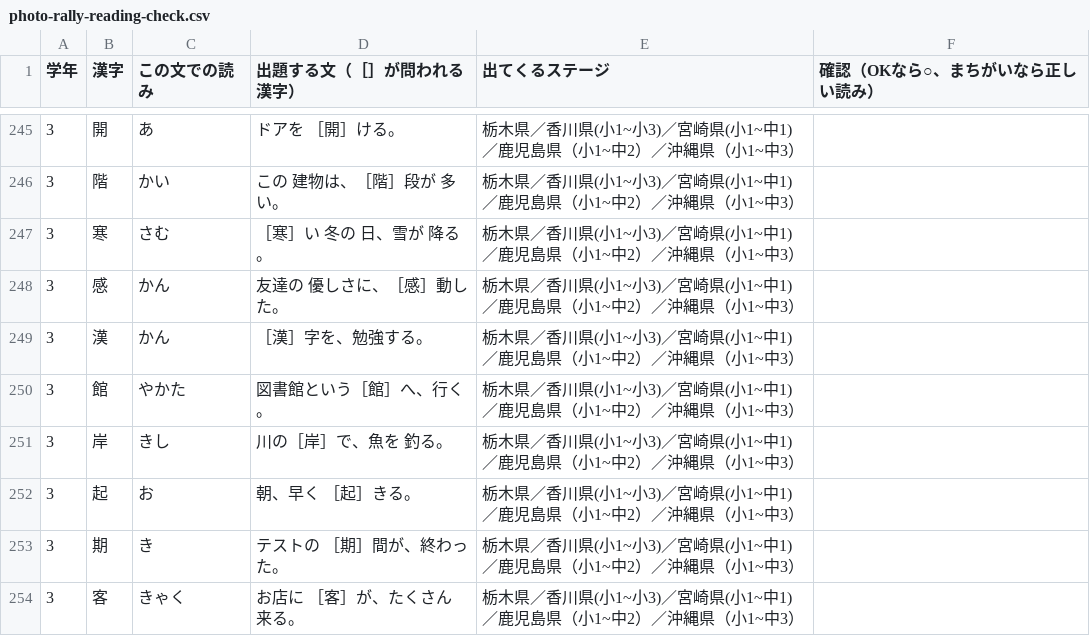
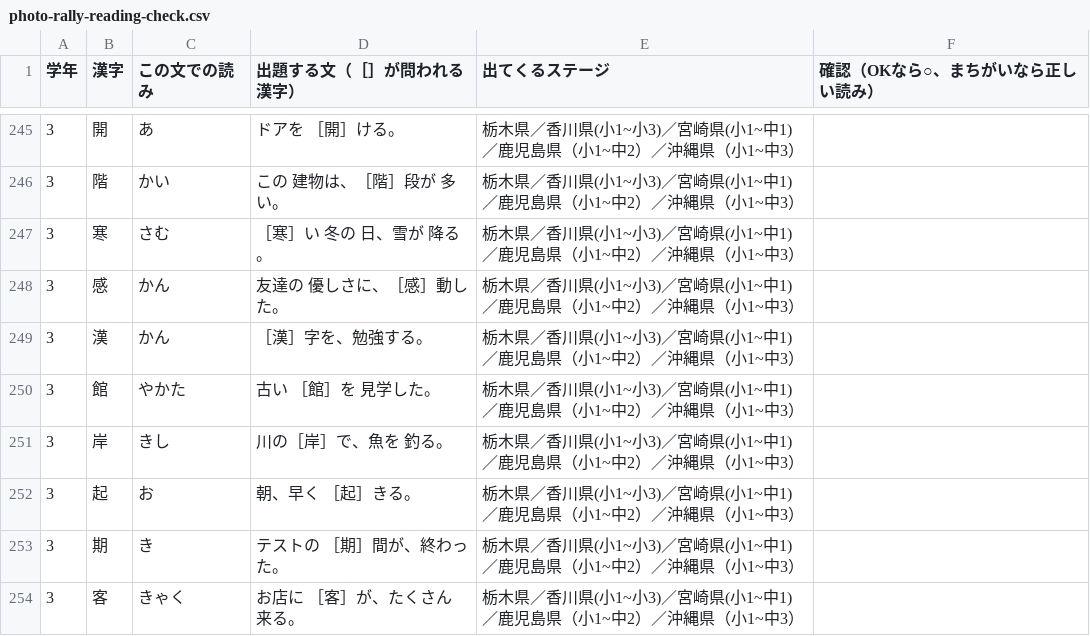
Before and after one commit to shimimasa/kanji-monsters, a CSV file: docs/photo-rally-reading-check.csv, drawn as a sheet; only a part is shown, gaps mark what is left out; the diff covers the shown part only.

```diff
--- a/docs/photo-rally-reading-check.csv
+++ b/docs/photo-rally-reading-check.csv
@@ -249,3 +249,3 @@
 3,漢,かん,［漢］字を、勉強する。,栃木県／香川県(小1~小3)／宮崎県(小1~中1)／鹿児島県（小1~中2）／沖縄県（小1~中3）,
-3,館,やかた,図書館という［館］へ、行く。,栃木県／香川県(小1~小3)／宮崎県(小1~中1)／鹿児島県（小1~中2）／沖縄県（小1~中3）,
+3,館,やかた,古い ［館］を 見学した。,栃木県／香川県(小1~小3)／宮崎県(小1~中1)／鹿児島県（小1~中2）／沖縄県（小1~中3）,
 3,岸,きし,川の［岸］で、魚を 釣る。,栃木県／香川県(小1~小3)／宮崎県(小1~中1)／鹿児島県（小1~中2）／沖縄県（小1~中3）,
```
Also changed, not shown: 41 edited cells elsewhere in this file, 7 other files.
